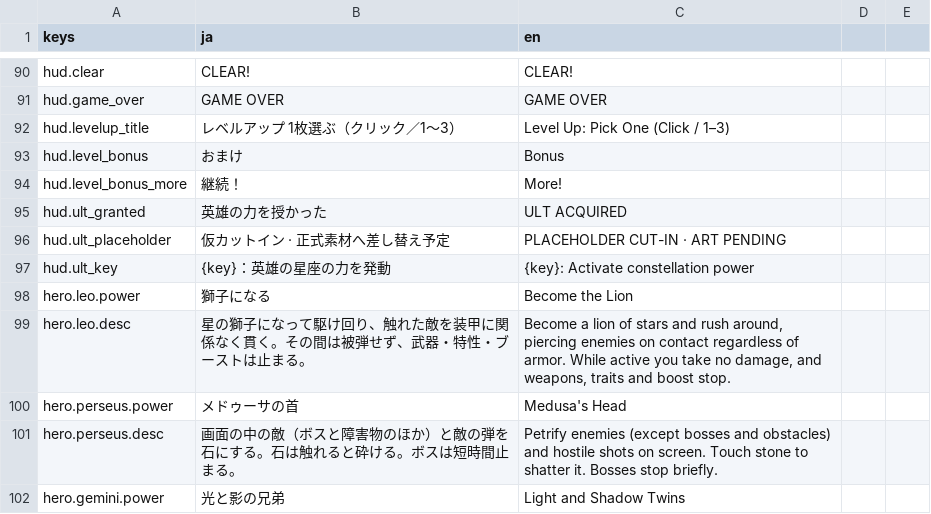
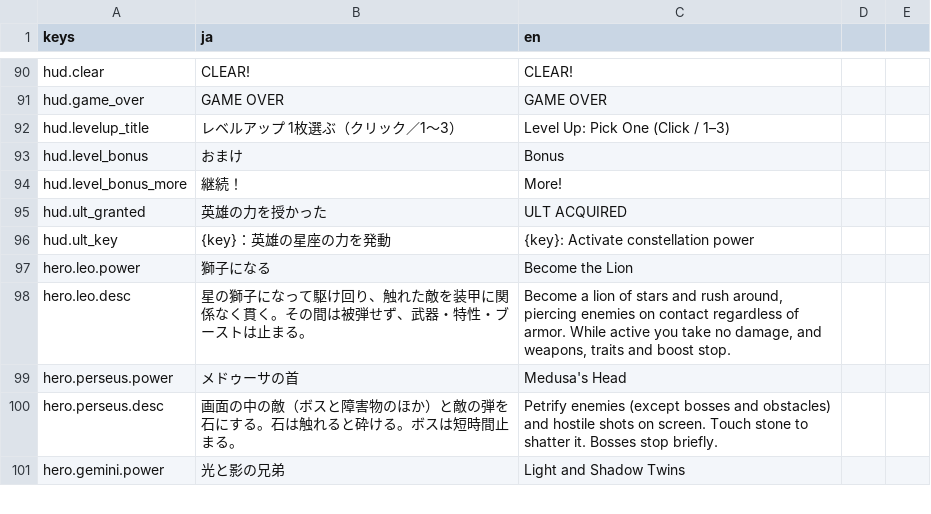
Before and after one commit to Tomatoguy1029/speed, a CSV file: speed/data/text/strings.csv, drawn as a sheet; only a part is shown, gaps mark what is left out; the diff names each change by its address in the sheet, - before the commit and + after, or states it on an @@ line.

```diff
--- a/speed/data/text/strings.csv
+++ b/speed/data/text/strings.csv
-row 96: hud.ult_placeholder | 仮カットイン · 正式素材へ差し替え予定 | PLACEHOLDER CUT-IN · ART PENDING
```
Also changed, not shown: 26 other files.
